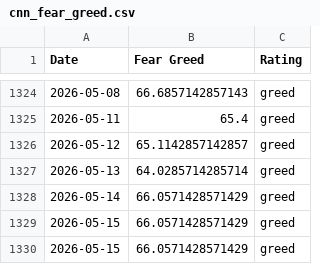
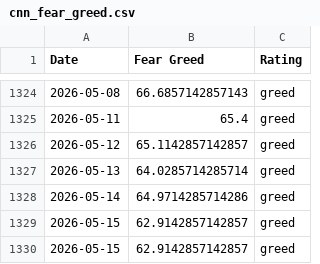
Before and after one commit to darrencjh8/fear-greed-data, a CSV file: datasets/cnn_fear_greed.csv, drawn as a sheet; only a part is shown, gaps mark what is left out.

```diff
--- a/datasets/cnn_fear_greed.csv
+++ b/datasets/cnn_fear_greed.csv
@@ -1327,4 +1327,4 @@ Date,Fear Greed,Rating
 2026-05-13,64.0285714285714,greed
-2026-05-14,66.0571428571429,greed
-2026-05-15,66.0571428571429,greed
-2026-05-15,66.0571428571429,greed
+2026-05-14,64.9714285714286,greed
+2026-05-15,62.9142857142857,greed
+2026-05-15,62.9142857142857,greed
```
Also changed, not shown: fear-greed.csv, 1 other file.
